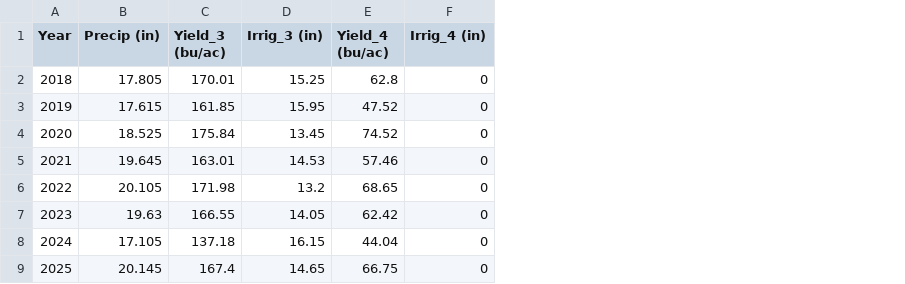
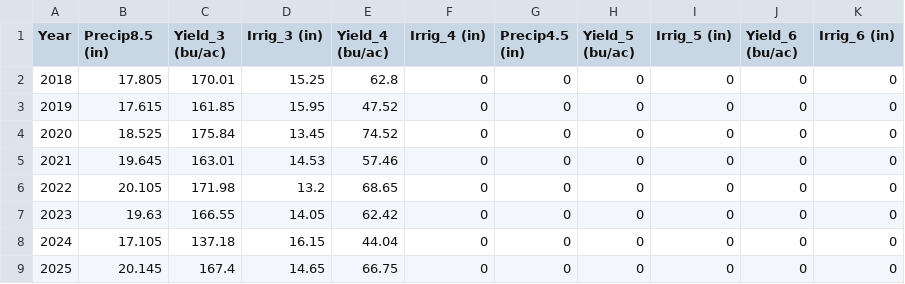
Before and after one commit to JPhetheet/FEWCalc, a CSV file: 5_Corn_GCMs.csv, drawn as a sheet; only a part is shown; the diff names each change by its address in the sheet, - before the commit and + after, or states it on an @@ line.

```diff
--- a/5_Corn_GCMs.csv
+++ b/5_Corn_GCMs.csv
+column G (Precip4.5 (in)), rows 2-9: all 0
+column H (Yield_5 (bu/ac)), rows 2-9: all 0
+column I (Irrig_5 (in)), rows 2-9: all 0
+column J (Yield_6 (bu/ac)), rows 2-9: all 0
+column K (Irrig_6 (in)), rows 2-9: all 0
-B1: Precip (in)
+B1: Precip8.5 (in)
```
Also changed, not shown: 6_Wheat_GCMs.csv, 7_Soybeans_GCMs.csv, 2 other files.
